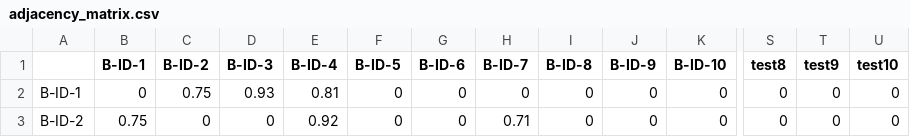
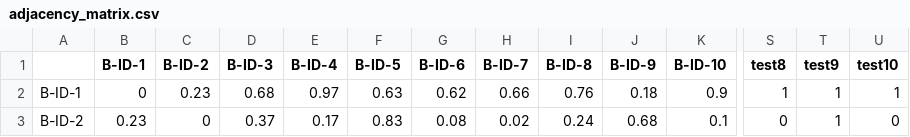
Before and after one commit to econnerty/ICS-AgentFactory-Test, a CSV file: test-files/adjacency_matrix.csv, drawn as a sheet; only a part is shown, gaps mark what is left out; the diff covers the shown part only; the diff names each change by its address in the sheet, - before the commit and + after, or states it on an @@ line.

```diff
--- a/test-files/adjacency_matrix.csv
+++ b/test-files/adjacency_matrix.csv
-C2 (B-ID-2): 0.75
+C2 (B-ID-2): 0.23
-D2 (B-ID-3): 0.93
+D2 (B-ID-3): 0.68
-E2 (B-ID-4): 0.81
+E2 (B-ID-4): 0.97
-F2 (B-ID-5): 0
+F2 (B-ID-5): 0.63
-G2 (B-ID-6): 0
+G2 (B-ID-6): 0.62
-H2 (B-ID-7): 0
+H2 (B-ID-7): 0.66
-I2 (B-ID-8): 0
+I2 (B-ID-8): 0.76
-J2 (B-ID-9): 0
+J2 (B-ID-9): 0.18
-K2 (B-ID-10): 0
+K2 (B-ID-10): 0.9
-S2 (test8): 0
+S2 (test8): 1
-T2:T3 (test9): 0
+T2:T3 (test9): 1
-U2 (test10): 0
+U2 (test10): 1
-B3 (B-ID-1): 0.75
+B3 (B-ID-1): 0.23
-D3 (B-ID-3): 0
+D3 (B-ID-3): 0.37
-E3 (B-ID-4): 0.92
+E3 (B-ID-4): 0.17
-F3 (B-ID-5): 0
+F3 (B-ID-5): 0.83
-G3 (B-ID-6): 0
+G3 (B-ID-6): 0.08
-H3 (B-ID-7): 0.71
+H3 (B-ID-7): 0.02
-I3 (B-ID-8): 0
+I3 (B-ID-8): 0.24
-J3 (B-ID-9): 0
+J3 (B-ID-9): 0.68
-K3 (B-ID-10): 0
+K3 (B-ID-10): 0.1
```
Also changed, not shown: 148 edited cells elsewhere in this file, test-files/IPsInput_tick_1.csv, test-files/InfoDissAgents.csv, 4 other files.
